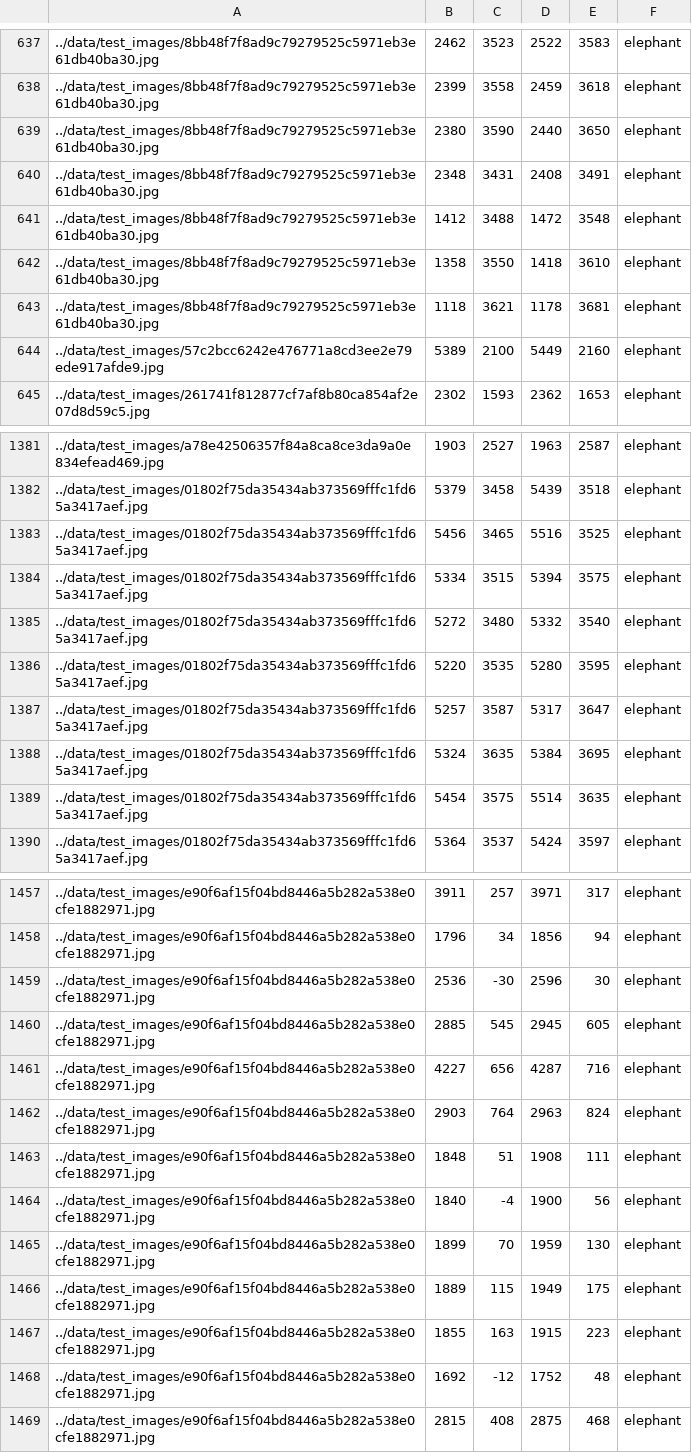
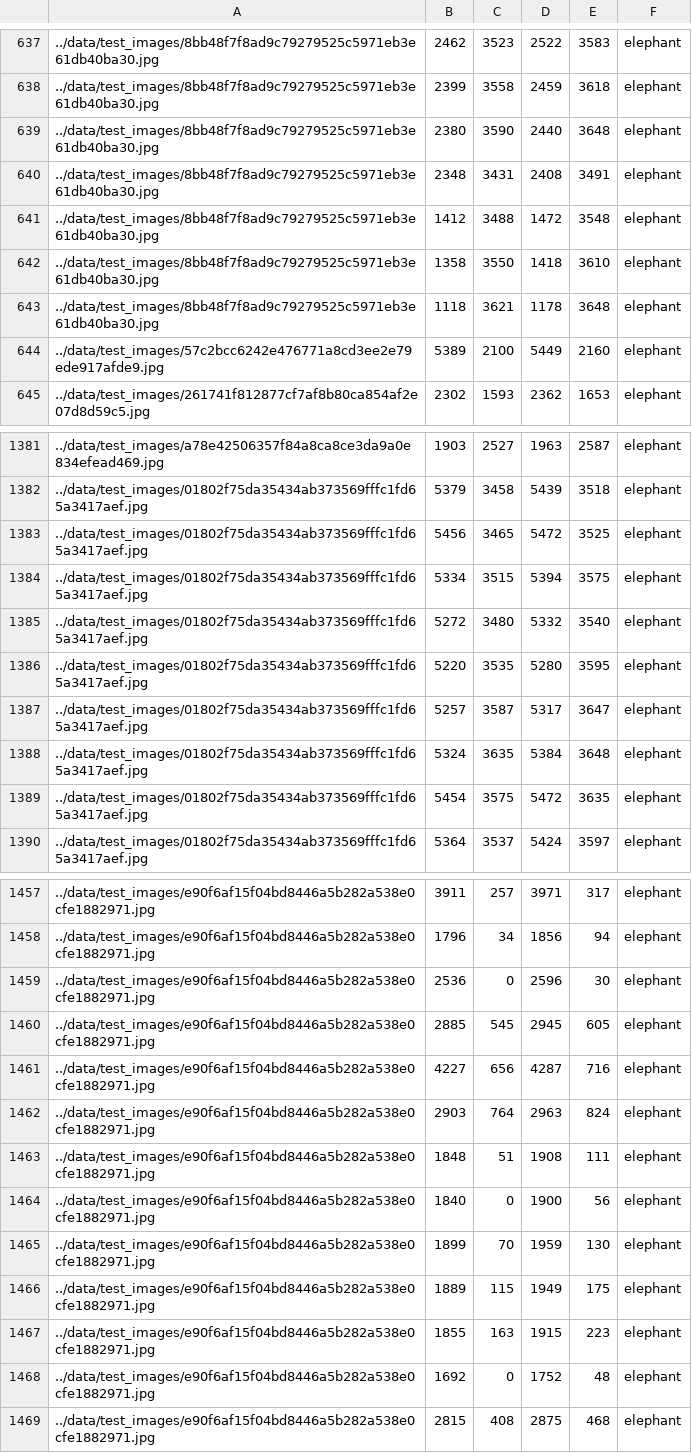
Before and after one commit to akharina/elephant_detection, a CSV file: test_annot.csv, drawn as a sheet; only a part is shown, gaps mark what is left out; the diff covers the shown part only.

```diff
--- a/test_annot.csv
+++ b/test_annot.csv
@@ -638,3 +638,3 @@
 ../data/test_images/8bb48f7f8ad9c79279525c5971eb3e61db40ba30.jpg,2399,3558,2459,3618,elephant
-../data/test_images/8bb48f7f8ad9c79279525c5971eb3e61db40ba30.jpg,2380,3590,2440,3650,elephant
+../data/test_images/8bb48f7f8ad9c79279525c5971eb3e61db40ba30.jpg,2380,3590,2440,3648,elephant
 ../data/test_images/8bb48f7f8ad9c79279525c5971eb3e61db40ba30.jpg,2348,3431,2408,3491,elephant
@@ -642,3 +642,3 @@
 ../data/test_images/8bb48f7f8ad9c79279525c5971eb3e61db40ba30.jpg,1358,3550,1418,3610,elephant
-../data/test_images/8bb48f7f8ad9c79279525c5971eb3e61db40ba30.jpg,1118,3621,1178,3681,elephant
+../data/test_images/8bb48f7f8ad9c79279525c5971eb3e61db40ba30.jpg,1118,3621,1178,3648,elephant
 ../data/test_images/57c2bcc6242e476771a8cd3ee2e79ede917afde9.jpg,5389,2100,5449,2160,elephant
@@ -1382,3 +1382,3 @@
 ../data/test_images/01802f75da35434ab373569fffc1fd65a3417aef.jpg,5379,3458,5439,3518,elephant
-../data/test_images/01802f75da35434ab373569fffc1fd65a3417aef.jpg,5456,3465,5516,3525,elephant
+../data/test_images/01802f75da35434ab373569fffc1fd65a3417aef.jpg,5456,3465,5472,3525,elephant
 ../data/test_images/01802f75da35434ab373569fffc1fd65a3417aef.jpg,5334,3515,5394,3575,elephant
@@ -1387,4 +1387,4 @@
 ../data/test_images/01802f75da35434ab373569fffc1fd65a3417aef.jpg,5257,3587,5317,3647,elephant
-../data/test_images/01802f75da35434ab373569fffc1fd65a3417aef.jpg,5324,3635,5384,3695,elephant
-../data/test_images/01802f75da35434ab373569fffc1fd65a3417aef.jpg,5454,3575,5514,3635,elephant
+../data/test_images/01802f75da35434ab373569fffc1fd65a3417aef.jpg,5324,3635,5384,3648,elephant
+../data/test_images/01802f75da35434ab373569fffc1fd65a3417aef.jpg,5454,3575,5472,3635,elephant
 ../data/test_images/01802f75da35434ab373569fffc1fd65a3417aef.jpg,5364,3537,5424,3597,elephant
@@ -1458,3 +1458,3 @@
 ../data/test_images/e90f6af15f04bd8446a5b282a538e0cfe1882971.jpg,1796,34,1856,94,elephant
-../data/test_images/e90f6af15f04bd8446a5b282a538e0cfe1882971.jpg,2536,-30,2596,30,elephant
+../data/test_images/e90f6af15f04bd8446a5b282a538e0cfe1882971.jpg,2536,0,2596,30,elephant
 ../data/test_images/e90f6af15f04bd8446a5b282a538e0cfe1882971.jpg,2885,545,2945,605,elephant
@@ -1463,3 +1463,3 @@
 ../data/test_images/e90f6af15f04bd8446a5b282a538e0cfe1882971.jpg,1848,51,1908,111,elephant
-../data/test_images/e90f6af15f04bd8446a5b282a538e0cfe1882971.jpg,1840,-4,1900,56,elephant
+../data/test_images/e90f6af15f04bd8446a5b282a538e0cfe1882971.jpg,1840,0,1900,56,elephant
 ../data/test_images/e90f6af15f04bd8446a5b282a538e0cfe1882971.jpg,1899,70,1959,130,elephant
@@ -1467,3 +1467,3 @@
 ../data/test_images/e90f6af15f04bd8446a5b282a538e0cfe1882971.jpg,1855,163,1915,223,elephant
-../data/test_images/e90f6af15f04bd8446a5b282a538e0cfe1882971.jpg,1692,-12,1752,48,elephant
+../data/test_images/e90f6af15f04bd8446a5b282a538e0cfe1882971.jpg,1692,0,1752,48,elephant
 ../data/test_images/e90f6af15f04bd8446a5b282a538e0cfe1882971.jpg,2815,408,2875,468,elephant
```
Also changed, not shown: 32 edited cells elsewhere in this file, val_annot.csv, 5 other files.
